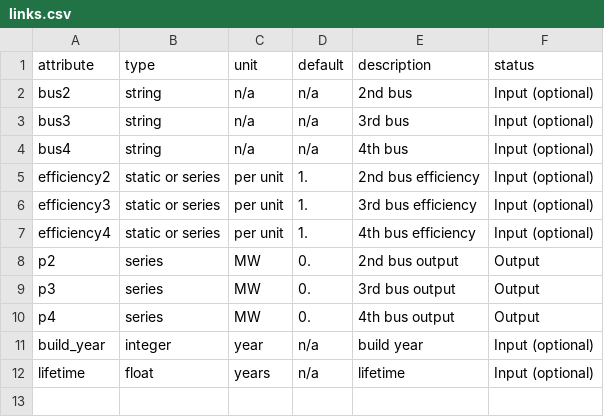
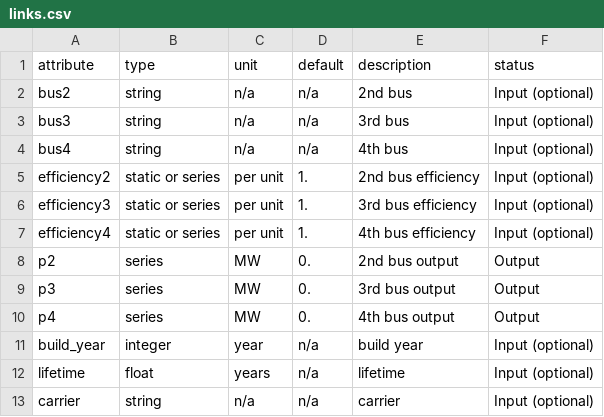
Before and after one commit to PyPSA/pypsa-eur-sec, a CSV file: data/override_component_attrs/links.csv, drawn as a sheet; the diff names each change by its address in the sheet, - before the commit and + after, or states it on an @@ line.

```diff
--- a/data/override_component_attrs/links.csv
+++ b/data/override_component_attrs/links.csv
+row 13: carrier | string | n/a | n/a | carrier | Input (optional)
```
Also changed, not shown: 3 other files.
